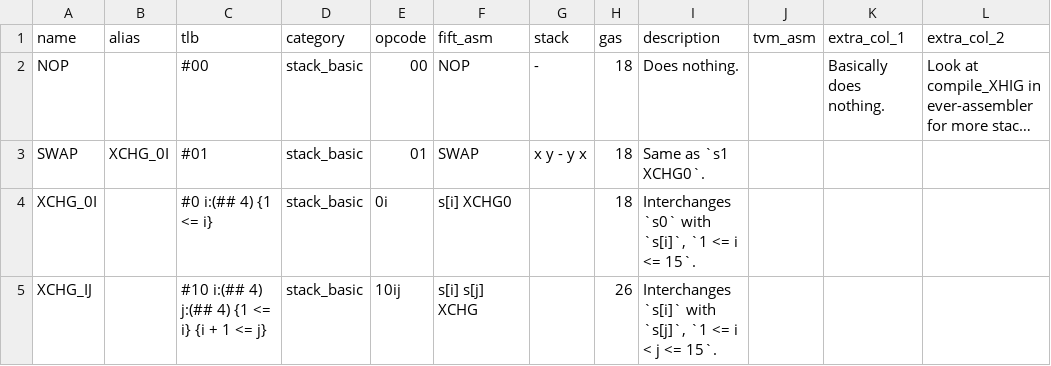
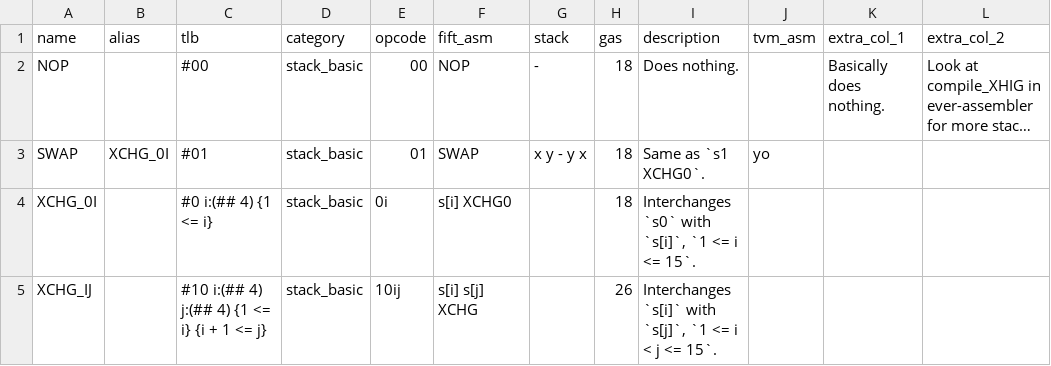
Before and after one commit to everscale-org/docs, a CSV file: src/arch/opcodes/tvm_opcodes.csv, drawn as a sheet; only a part is shown; long unchanged cells end in …; the diff names each change by its address in the sheet, - before the commit and + after, or states it on an @@ line.

```diff
--- a/src/arch/opcodes/tvm_opcodes.csv
+++ b/src/arch/opcodes/tvm_opcodes.csv
-J3 (tvm_asm): (empty)
+J3 (tvm_asm): yo
```
Also changed, not shown: 6 other files.
